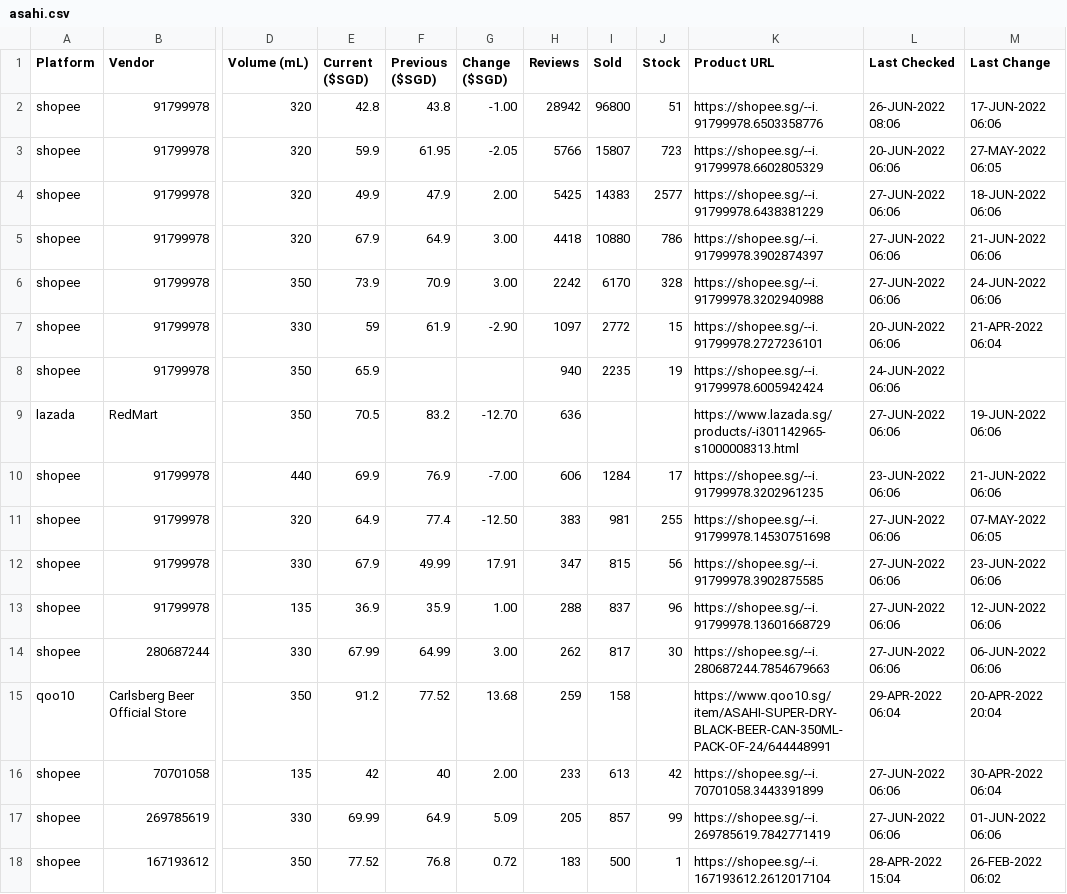
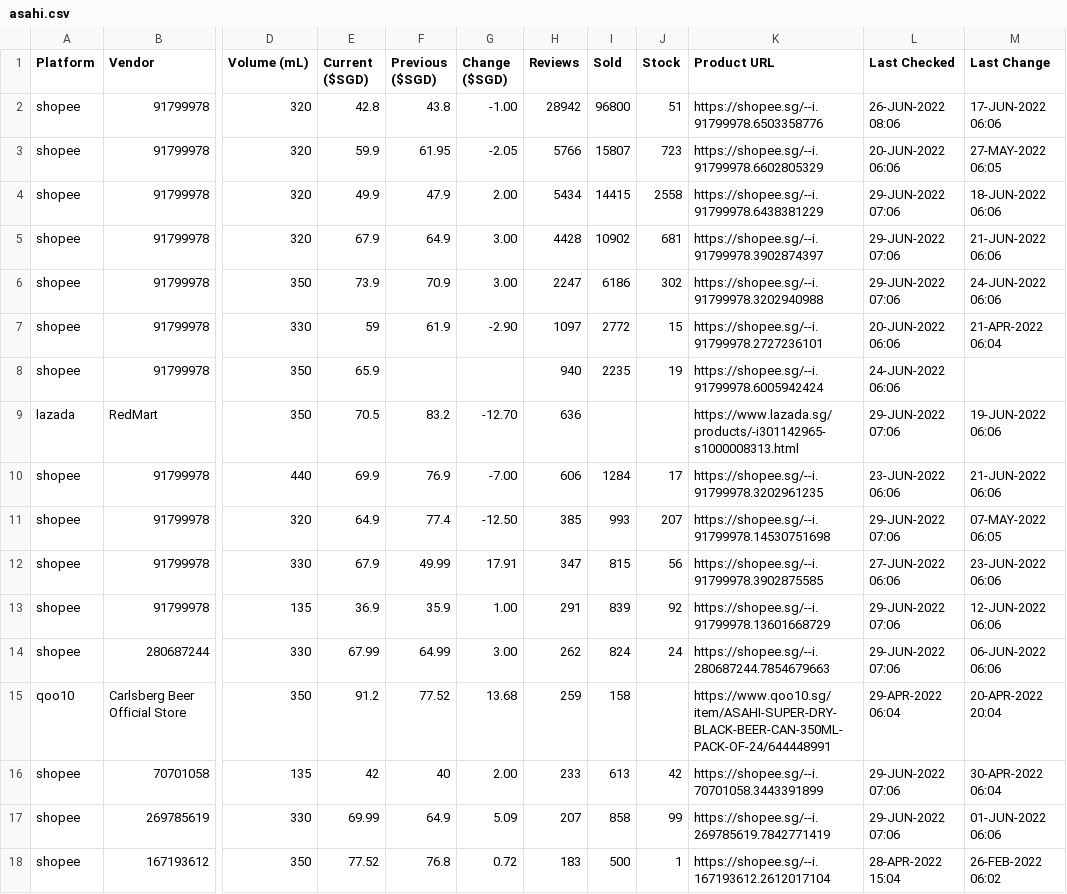
Before and after one commit to ngshiheng/fareview, a CSV file: data/asahi.csv, drawn as a sheet; only a part is shown, gaps mark what is left out; the diff covers the shown part only; the diff names each change by its address in the sheet, - before the commit and + after, or states it on an @@ line.

```diff
--- a/data/asahi.csv
+++ b/data/asahi.csv
-H4 (Reviews): 5425
+H4 (Reviews): 5434
-I4 (Sold): 14383
+I4 (Sold): 14415
-J4 (Stock): 2577
+J4 (Stock): 2558
-L4:L6 (Last Checked): 27-JUN-2022 06:06
+L4:L6 (Last Checked): 29-JUN-2022 07:06
-H5 (Reviews): 4418
+H5 (Reviews): 4428
-I5 (Sold): 10880
+I5 (Sold): 10902
-J5 (Stock): 786
+J5 (Stock): 681
-H6 (Reviews): 2242
+H6 (Reviews): 2247
-I6 (Sold): 6170
+I6 (Sold): 6186
-J6 (Stock): 328
+J6 (Stock): 302
-L9 (Last Checked): 27-JUN-2022 06:06
+L9 (Last Checked): 29-JUN-2022 07:06
-H11 (Reviews): 383
+H11 (Reviews): 385
-I11 (Sold): 981
+I11 (Sold): 993
-J11 (Stock): 255
+J11 (Stock): 207
-L11 (Last Checked): 27-JUN-2022 06:06
+L11 (Last Checked): 29-JUN-2022 07:06
-H13 (Reviews): 288
+H13 (Reviews): 291
-I13 (Sold): 837
+I13 (Sold): 839
-J13 (Stock): 96
+J13 (Stock): 92
-L13:L14 (Last Checked): 27-JUN-2022 06:06
+L13:L14 (Last Checked): 29-JUN-2022 07:06
-I14 (Sold): 817
+I14 (Sold): 824
-J14 (Stock): 30
+J14 (Stock): 24
-L16:L17 (Last Checked): 27-JUN-2022 06:06
+L16:L17 (Last Checked): 29-JUN-2022 07:06
-H17 (Reviews): 205
+H17 (Reviews): 207
-I17 (Sold): 857
+I17 (Sold): 858
```
Also changed, not shown: 13 edited cells elsewhere in this file, data/carlsberg.csv, data/guinness.csv, 2 other files.
